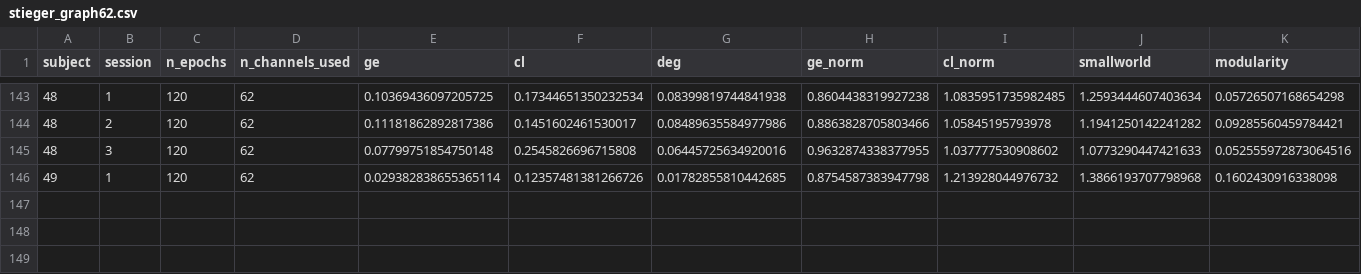
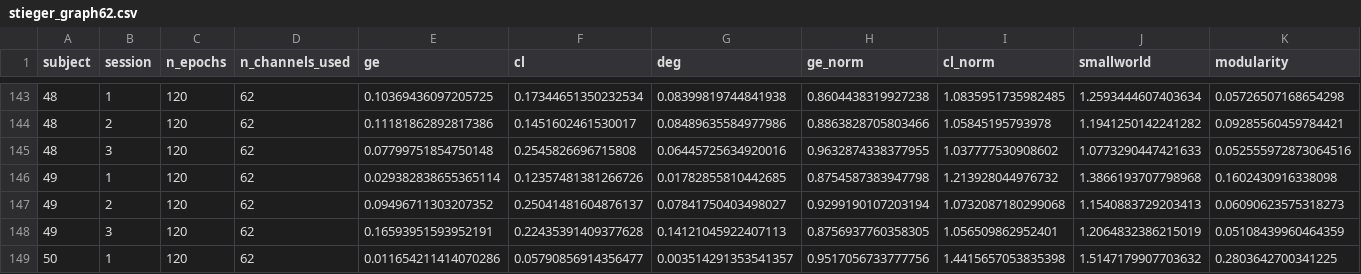
Before and after one commit to dgkenn/Codex-playground-, a CSV file: bsde/results/stieger_graph62.csv, drawn as a sheet; only a part is shown, gaps mark what is left out; rows hold the shown columns only; the diff names each change by its address in the sheet, - before the commit and + after, or states it on an @@ line.

```diff
--- a/bsde/results/stieger_graph62.csv
+++ b/bsde/results/stieger_graph62.csv
+row 147: 49 | 2 | 120 | 62 | 0.09496711303207352 | 0.25041481604876137 | 0.07841750403498027 | 0.9299190107203194 | 1.0732087180299068 | 1.1540883729203413 | 0.06090623575318273
+row 148: 49 | 3 | 120 | 62 | 0.16593951593952191 | 0.22435391409377628 | 0.14121045922407113 | 0.8756937760358305 | 1.056509862952401 | 1.2064832386215019 | 0.05108439960464359
+row 149: 50 | 1 | 120 | 62 | 0.011654211414070286 | 0.05790856914356477 | 0.003514291353541357 | 0.9517056733777756 | 1.4415657053835398 | 1.5147179907703632 | 0.2803642700341225
```
Also changed, not shown: 1 other file.
